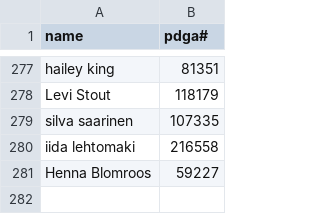
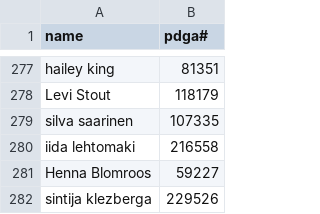
Before and after one commit to lucbouchard1/fantasy-disc-golf, a CSV file: data/pdga_db.csv, drawn as a sheet; only a part is shown, gaps mark what is left out; the diff names each change by its address in the sheet, - before the commit and + after, or states it on an @@ line.

```diff
--- a/data/pdga_db.csv
+++ b/data/pdga_db.csv
+row 282: sintija klezberga | 229526
```
Also changed, not shown: data/2026/fpo/5_jonesboro.csv, data/2026/mpo/5_jonesboro.csv, 5 other files.
